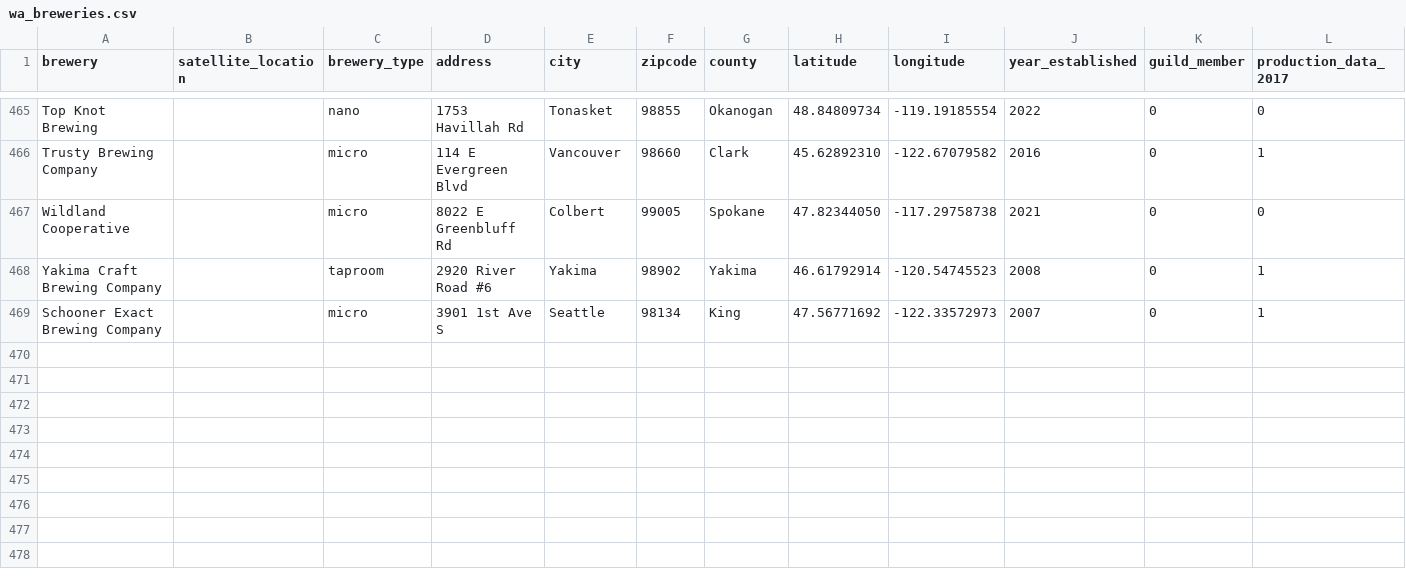
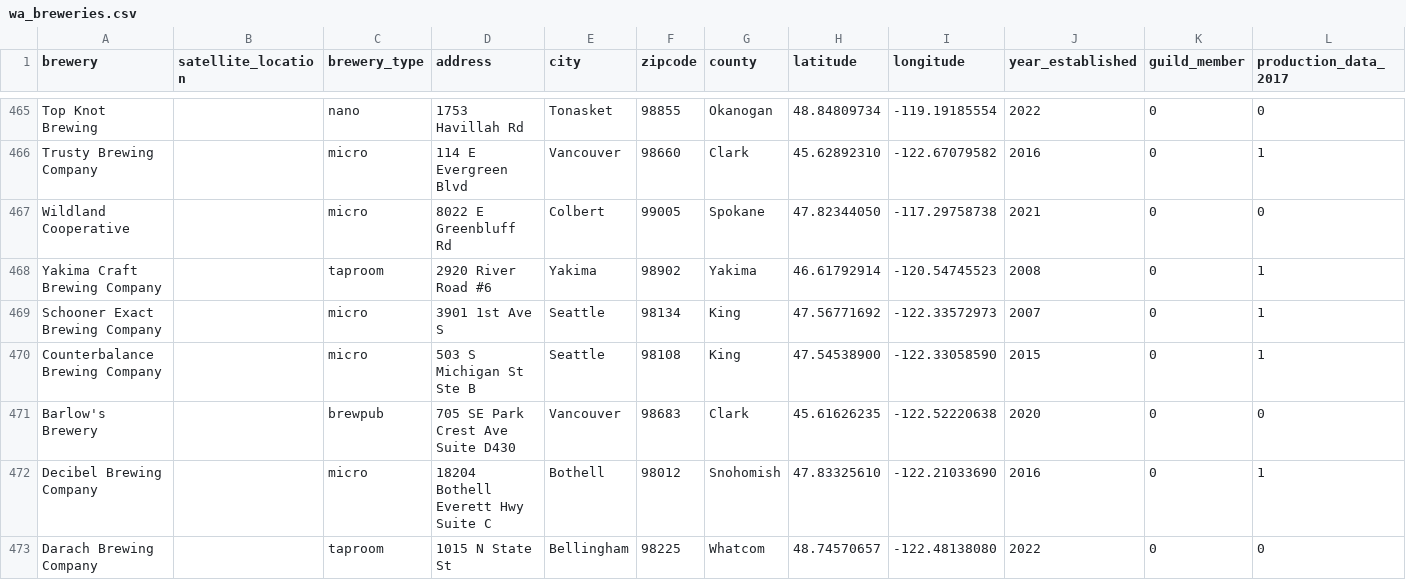
Before and after one commit to mckenzie-maidl/wa-brewers-guild, a CSV file: Data/wa_breweries.csv, drawn as a sheet; only a part is shown, gaps mark what is left out; rows hold the shown columns only; the diff names each change by its address in the sheet, - before the commit and + after, or states it on an @@ line.

```diff
--- a/Data/wa_breweries.csv
+++ b/Data/wa_breweries.csv
+row 470: Counterbalance Brewing Company |  | micro | 503 S Michigan St Ste B | Seattle | 98108 | King | 47.54538900 | -122.33058590 | 2015 | 0 | 1
+row 471: Barlow's Brewery |  | brewpub | 705 SE Park Crest Ave Suite D430 | Vancouver | 98683 | Clark | 45.61626235 | -122.52220638 | 2020 | 0 | 0
+row 472: Decibel Brewing Company |  | micro | 18204 Bothell Everett Hwy Suite C | Bothell | 98012 | Snohomish | 47.83325610 | -122.21033690 | 2016 | 0 | 1
+row 473: Darach Brewing Company |  | taproom | 1015 N State St | Bellingham | 98225 | Whatcom | 48.74570657 | -122.48138080 | 2022 | 0 | 0
```
Also changed, not shown: Data/brewery_locations.csv, Data/brewery_production_2022.csv, 8 other files.
